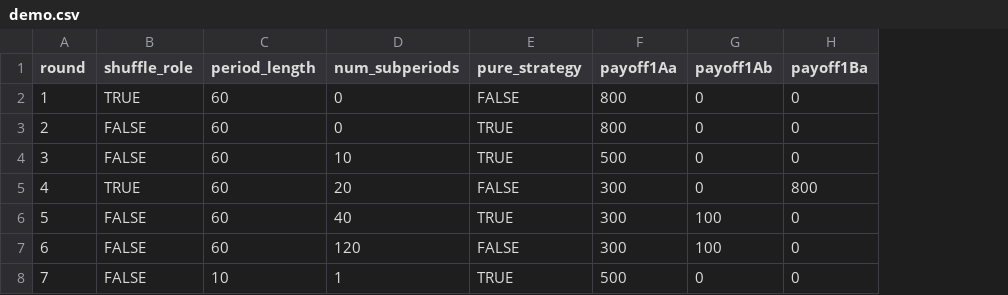
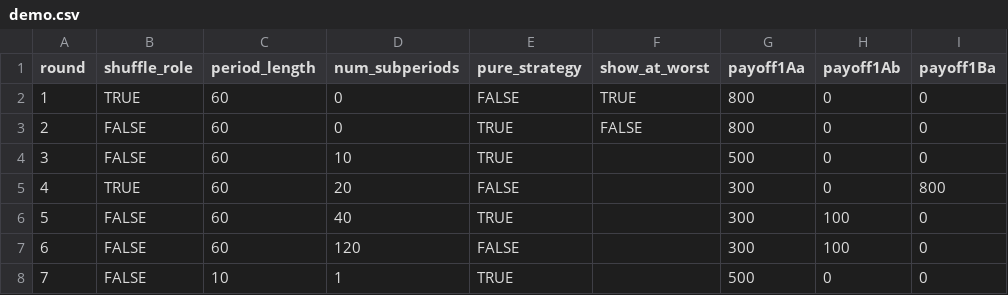
Before and after one commit to fenixzhao1/bimatrix, a CSV file: configs/demo.csv, drawn as a sheet; only a part is shown; the diff names each change by its address in the sheet, - before the commit and + after, or states it on an @@ line.

Commit message:
bimatrix: add option to show worst possible payoff at each decision mix

```diff
--- a/configs/demo.csv
+++ b/configs/demo.csv
+column F (show_at_worst), rows 2-3: TRUE | FALSE
```
Also changed, not shown: 5 other files.
